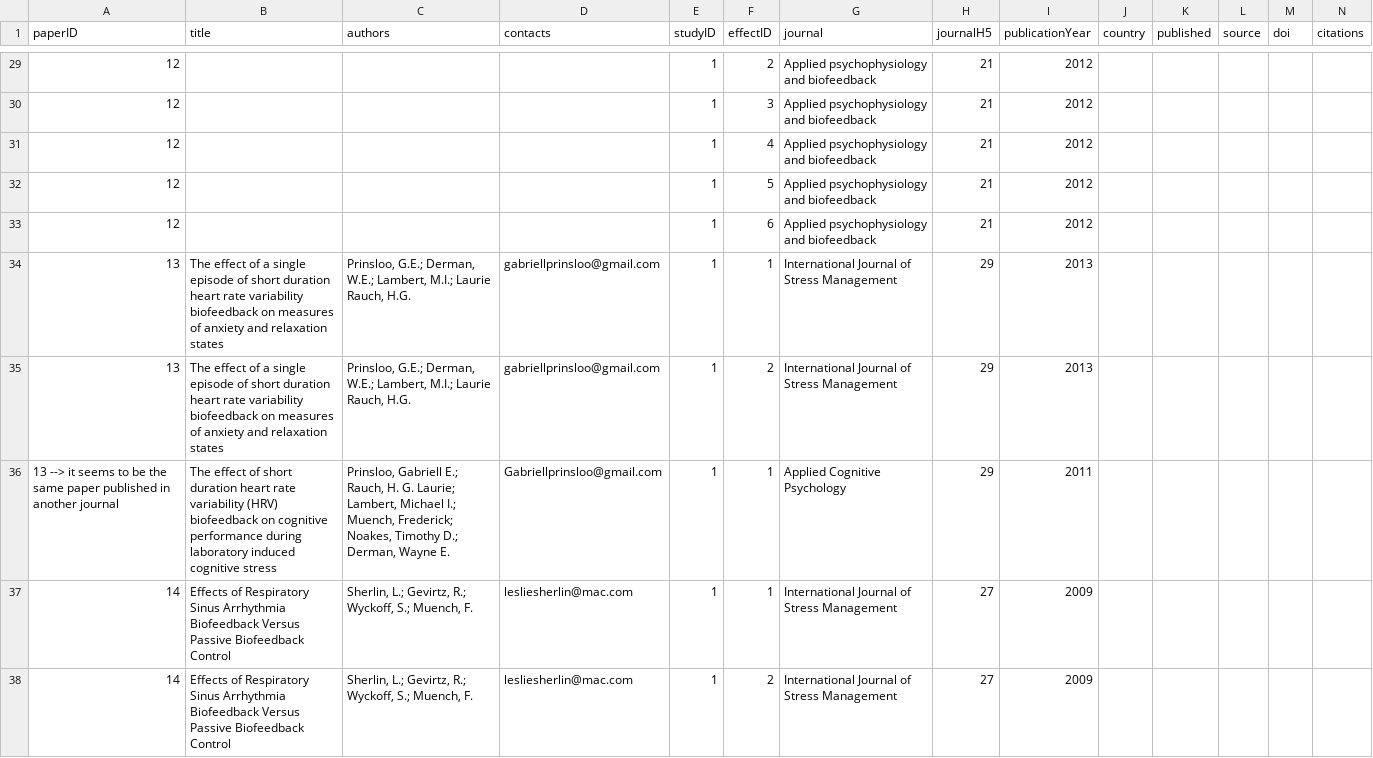
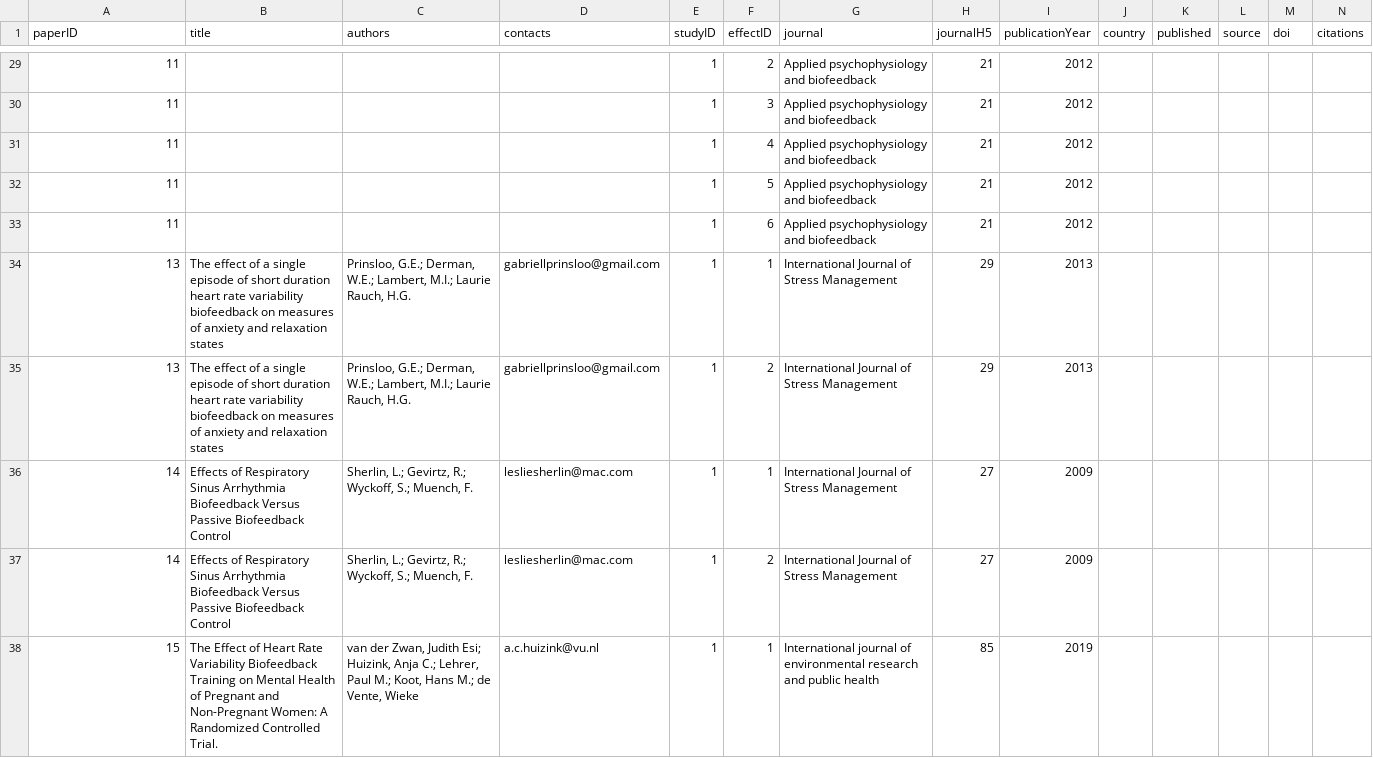
Before and after one commit to co-relab/Stress-regulation-meta-analysis, a CSV file: SECOND - BIO.csv, drawn as a sheet; only a part is shown, gaps mark what is left out; the shorter side is filled out with more unchanged rows; rows hold the shown columns only; the diff covers the shown part only; the diff names each change by its address in the sheet, - before the commit and + after, or states it on an @@ line.

```diff
--- a/SECOND - BIO.csv
+++ b/SECOND - BIO.csv
-A29:A33 (paperID): 12
+A29:A33 (paperID): 11
-row 36: 13 --> it seems to be the same paper published in another journal | The effect of short duration heart rate variability (HRV) biofeedback on cognitive performance during laboratory induced cognitive stress | Prinsloo, Gabriell E.; Rauch, H. G. Laurie; Lambert, Michael I.; Muench, Frederick; Noakes, Timothy D.; Derman, Wayne E. | Gabriellprinsloo@gmail.com | 1 | 1 | Applied Cognitive Psychology | 29 | 2011
```
Also changed, not shown: 69 edited cells elsewhere in this file, SECOND - SAM.csv, 4 other files.
